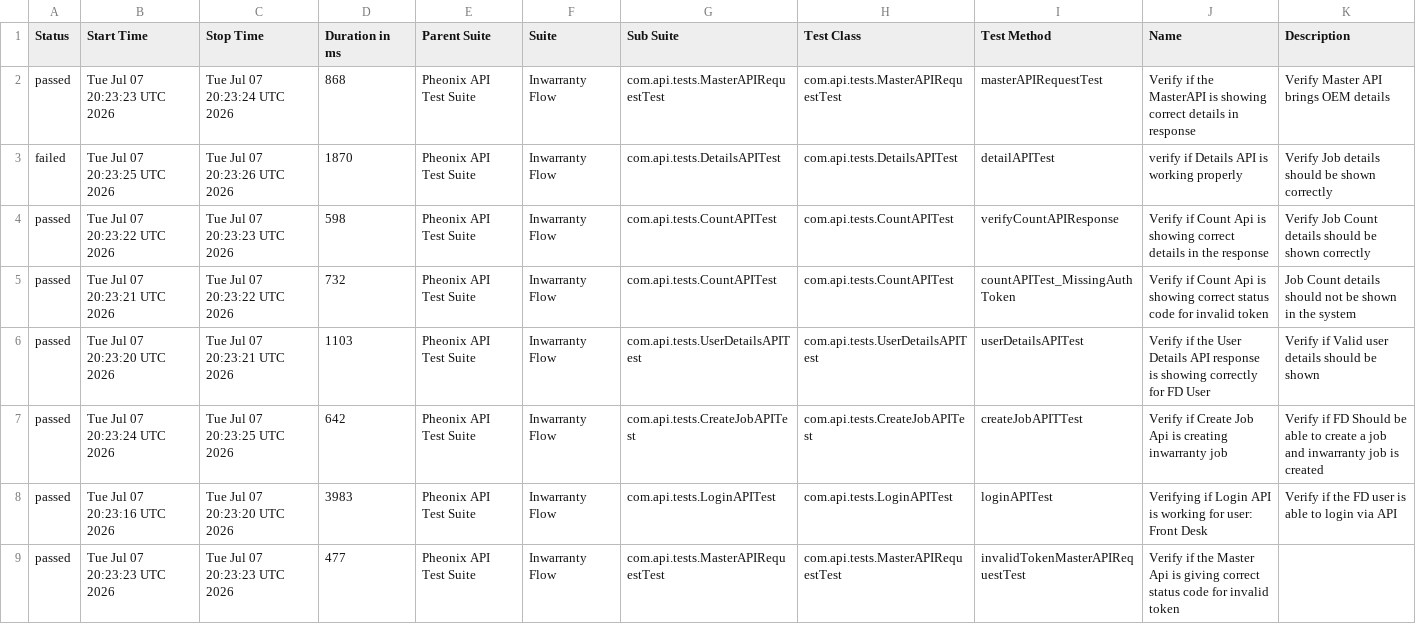
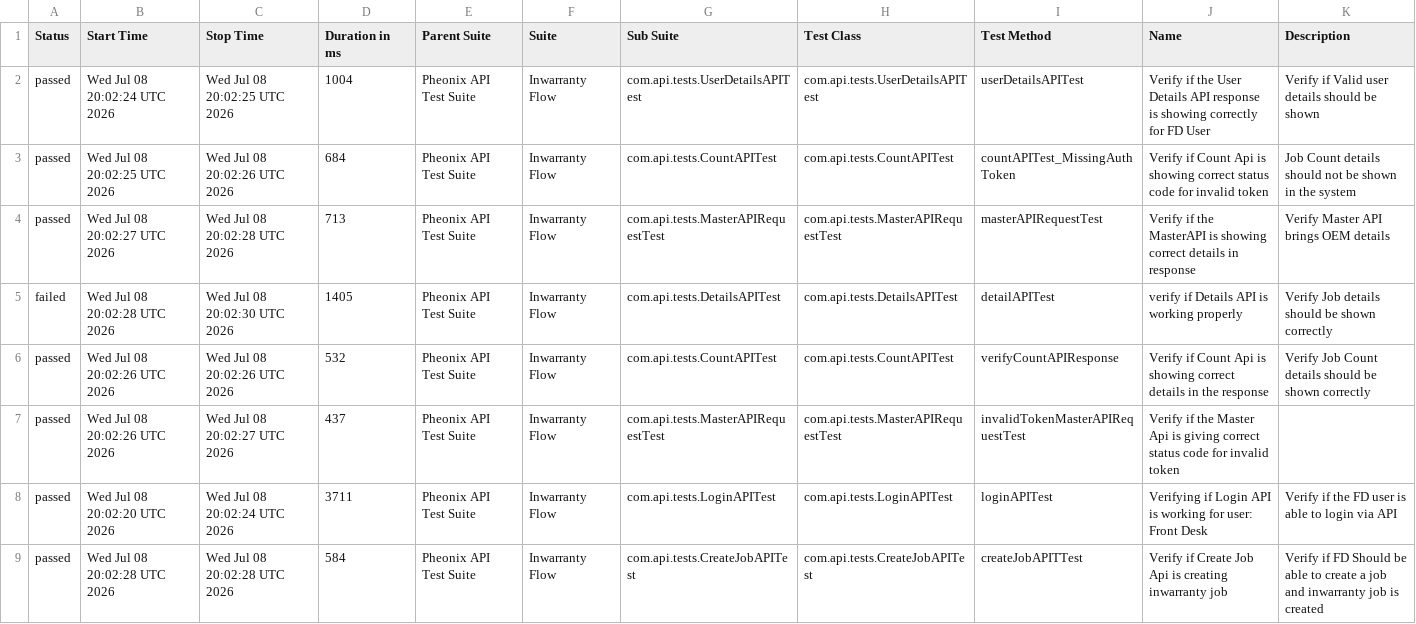
Before and after one commit to AnantKinlekar/PheonixTestAutomationFramework, a CSV file: data/suites.csv, drawn as a sheet.

```diff
--- a/data/suites.csv
+++ b/data/suites.csv
@@ -1,9 +1,9 @@
 "Status","Start Time","Stop Time","Duration in ms","Parent Suite","Suite","Sub Suite","Test Class","Test Method","Name","Description"
-"passed","Tue Jul 07 20:23:23 UTC 2026","Tue Jul 07 20:23:24 UTC 2026","868","Pheonix API Test Suite","Inwarranty Flow","com.api.tests.MasterAPIRequestTest","com.api.tests.MasterAPIRequestTest","masterAPIRequestTest","Verify if the MasterAPI is showing correct details in response","Verify Master API brings OEM details"
-"failed","Tue Jul 07 20:23:25 UTC 2026","Tue Jul 07 20:23:26 UTC 2026","1870","Pheonix API Test Suite","Inwarranty Flow","com.api.tests.DetailsAPITest","com.api.tests.DetailsAPITest","detailAPITest","verify if Details API is working properly","Verify Job details should be shown correctly"
-"passed","Tue Jul 07 20:23:22 UTC 2026","Tue Jul 07 20:23:23 UTC 2026","598","Pheonix API Test Suite","Inwarranty Flow","com.api.tests.CountAPITest","com.api.tests.CountAPITest","verifyCountAPIResponse","Verify if Count Api is showing correct details in the response","Verify Job Count details should be shown correctly"
-"passed","Tue Jul 07 20:23:21 UTC 2026","Tue Jul 07 20:23:22 UTC 2026","732","Pheonix API Test Suite","Inwarranty Flow","com.api.tests.CountAPITest","com.api.tests.CountAPITest","countAPITest_MissingAuthToken","Verify if Count Api is showing correct status code for invalid token","Job Count details should not be shown in the system"
-"passed","Tue Jul 07 20:23:20 UTC 2026","Tue Jul 07 20:23:21 UTC 2026","1103","Pheonix API Test Suite","Inwarranty Flow","com.api.tests.UserDetailsAPITest","com.api.tests.UserDetailsAPITest","userDetailsAPITest","Verify if the User Details API response is showing correctly for FD User","Verify if Valid user details should be shown"
-"passed","Tue Jul 07 20:23:24 UTC 2026","Tue Jul 07 20:23:25 UTC 2026","642","Pheonix API Test Suite","Inwarranty Flow","com.api.tests.CreateJobAPITest","com.api.tests.CreateJobAPITest","createJobAPITTest","Verify if Create Job Api is creating inwarranty job","Verify if FD Should be able to create a job and inwarranty job is created"
-"passed","Tue Jul 07 20:23:16 UTC 2026","Tue Jul 07 20:23:20 UTC 2026","3983","Pheonix API Test Suite","Inwarranty Flow","com.api.tests.LoginAPITest","com.api.tests.LoginAPITest","loginAPITest","Verifying if Login API is working for user: Front Desk","Verify if the FD user is able to login via API"
-"passed","Tue Jul 07 20:23:23 UTC 2026","Tue Jul 07 20:23:23 UTC 2026","477","Pheonix API Test Suite","Inwarranty Flow","com.api.tests.MasterAPIRequestTest","com.api.tests.MasterAPIRequestTest","invalidTokenMasterAPIRequestTest","Verify if the Master Api is giving correct status code for invalid token",""
+"passed","Wed Jul 08 20:02:24 UTC 2026","Wed Jul 08 20:02:25 UTC 2026","1004","Pheonix API Test Suite","Inwarranty Flow","com.api.tests.UserDetailsAPITest","com.api.tests.UserDetailsAPITest","userDetailsAPITest","Verify if the User Details API response is showing correctly for FD User","Verify if Valid user details should be shown"
+"passed","Wed Jul 08 20:02:25 UTC 2026","Wed Jul 08 20:02:26 UTC 2026","684","Pheonix API Test Suite","Inwarranty Flow","com.api.tests.CountAPITest","com.api.tests.CountAPITest","countAPITest_MissingAuthToken","Verify if Count Api is showing correct status code for invalid token","Job Count details should not be shown in the system"
+"passed","Wed Jul 08 20:02:27 UTC 2026","Wed Jul 08 20:02:28 UTC 2026","713","Pheonix API Test Suite","Inwarranty Flow","com.api.tests.MasterAPIRequestTest","com.api.tests.MasterAPIRequestTest","masterAPIRequestTest","Verify if the MasterAPI is showing correct details in response","Verify Master API brings OEM details"
+"failed","Wed Jul 08 20:02:28 UTC 2026","Wed Jul 08 20:02:30 UTC 2026","1405","Pheonix API Test Suite","Inwarranty Flow","com.api.tests.DetailsAPITest","com.api.tests.DetailsAPITest","detailAPITest","verify if Details API is working properly","Verify Job details should be shown correctly"
+"passed","Wed Jul 08 20:02:26 UTC 2026","Wed Jul 08 20:02:26 UTC 2026","532","Pheonix API Test Suite","Inwarranty Flow","com.api.tests.CountAPITest","com.api.tests.CountAPITest","verifyCountAPIResponse","Verify if Count Api is showing correct details in the response","Verify Job Count details should be shown correctly"
+"passed","Wed Jul 08 20:02:26 UTC 2026","Wed Jul 08 20:02:27 UTC 2026","437","Pheonix API Test Suite","Inwarranty Flow","com.api.tests.MasterAPIRequestTest","com.api.tests.MasterAPIRequestTest","invalidTokenMasterAPIRequestTest","Verify if the Master Api is giving correct status code for invalid token",""
+"passed","Wed Jul 08 20:02:20 UTC 2026","Wed Jul 08 20:02:24 UTC 2026","3711","Pheonix API Test Suite","Inwarranty Flow","com.api.tests.LoginAPITest","com.api.tests.LoginAPITest","loginAPITest","Verifying if Login API is working for user: Front Desk","Verify if the FD user is able to login via API"
+"passed","Wed Jul 08 20:02:28 UTC 2026","Wed Jul 08 20:02:28 UTC 2026","584","Pheonix API Test Suite","Inwarranty Flow","com.api.tests.CreateJobAPITest","com.api.tests.CreateJobAPITest","createJobAPITTest","Verify if Create Job Api is creating inwarranty job","Verify if FD Should be able to create a job and inwarranty job is created"
```
Also changed, not shown: data/behaviors.csv, 52 other files.
